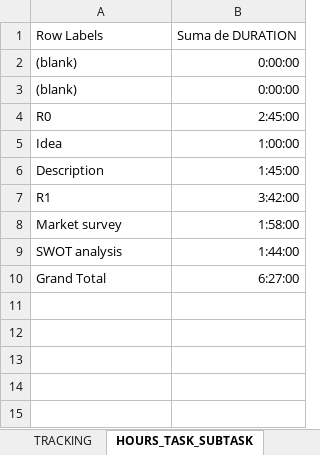
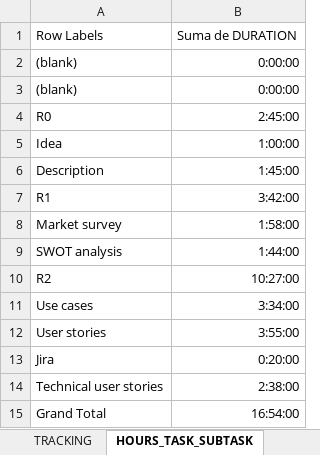
Before and after one commit to DanielMoralex/PIGS_project, an Excel workbook: Tracking_41.xlsx, sheet HOURS_TASK_SUBTASK, drawn as a sheet; values as stored, in another font and other column widths than the file's, no borders; addresses are those after the commit; the diff names each change by its address in the sheet, - before the commit and + after, or states it on an @@ line.

```diff
--- a/Tracking_41.xlsx (sheet HOURS_TASK_SUBTASK)
+++ b/Tracking_41.xlsx (sheet HOURS_TASK_SUBTASK)
+row 10: R2 | 10:27:00
+row 11: Use cases | 3:34:00
+row 12: User stories | 3:55:00
+row 13: Jira | 0:20:00
+row 14: Technical user stories | 2:38:00
-B15: 6:27:00
+B15: 16:54:00
```
Also changed, not shown: sheet TRACKING, sheet HOURS_PERSON_DAY, sheet HOURS_PERSON_TASK, sheet WBS, charts or pictures.
